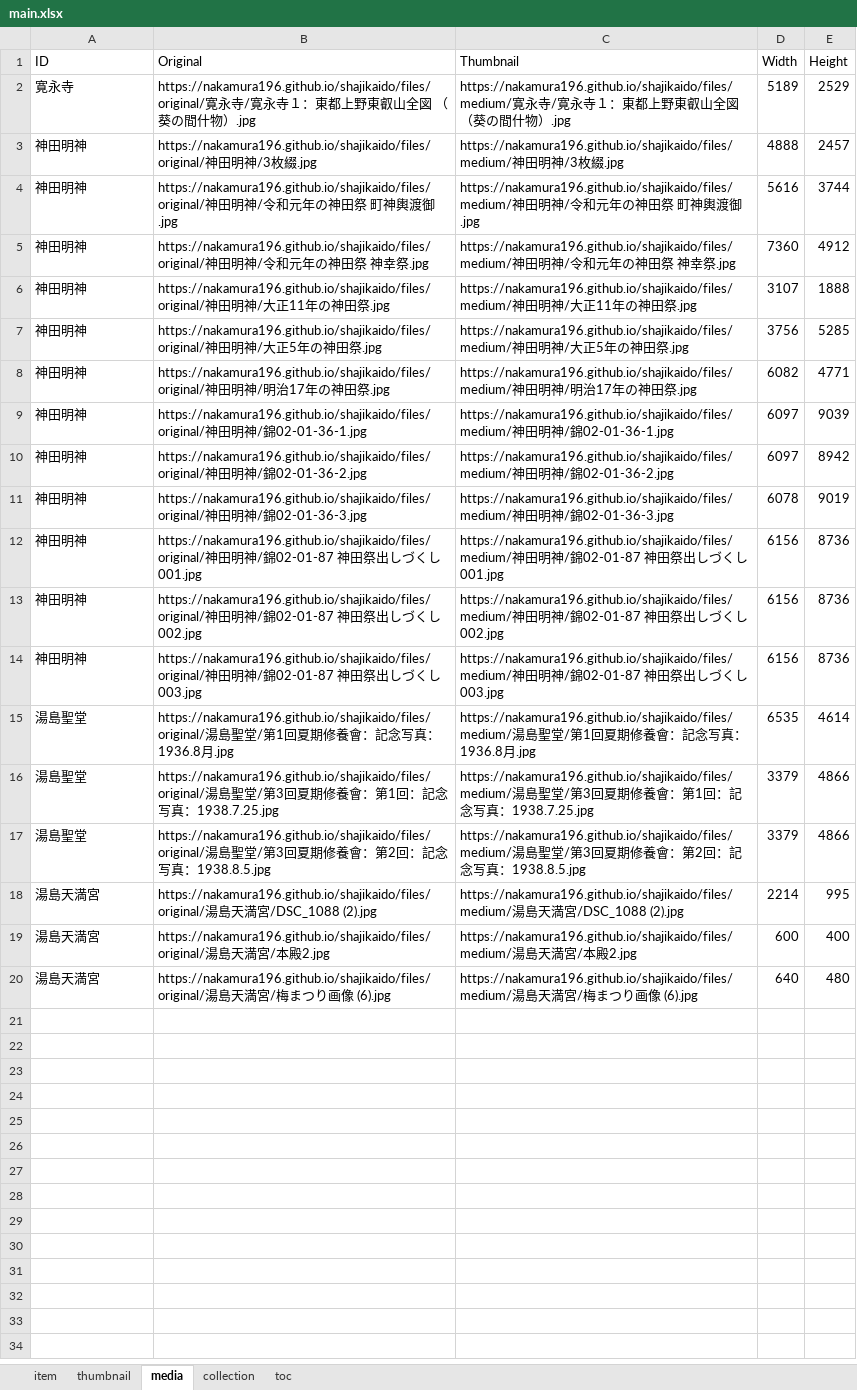
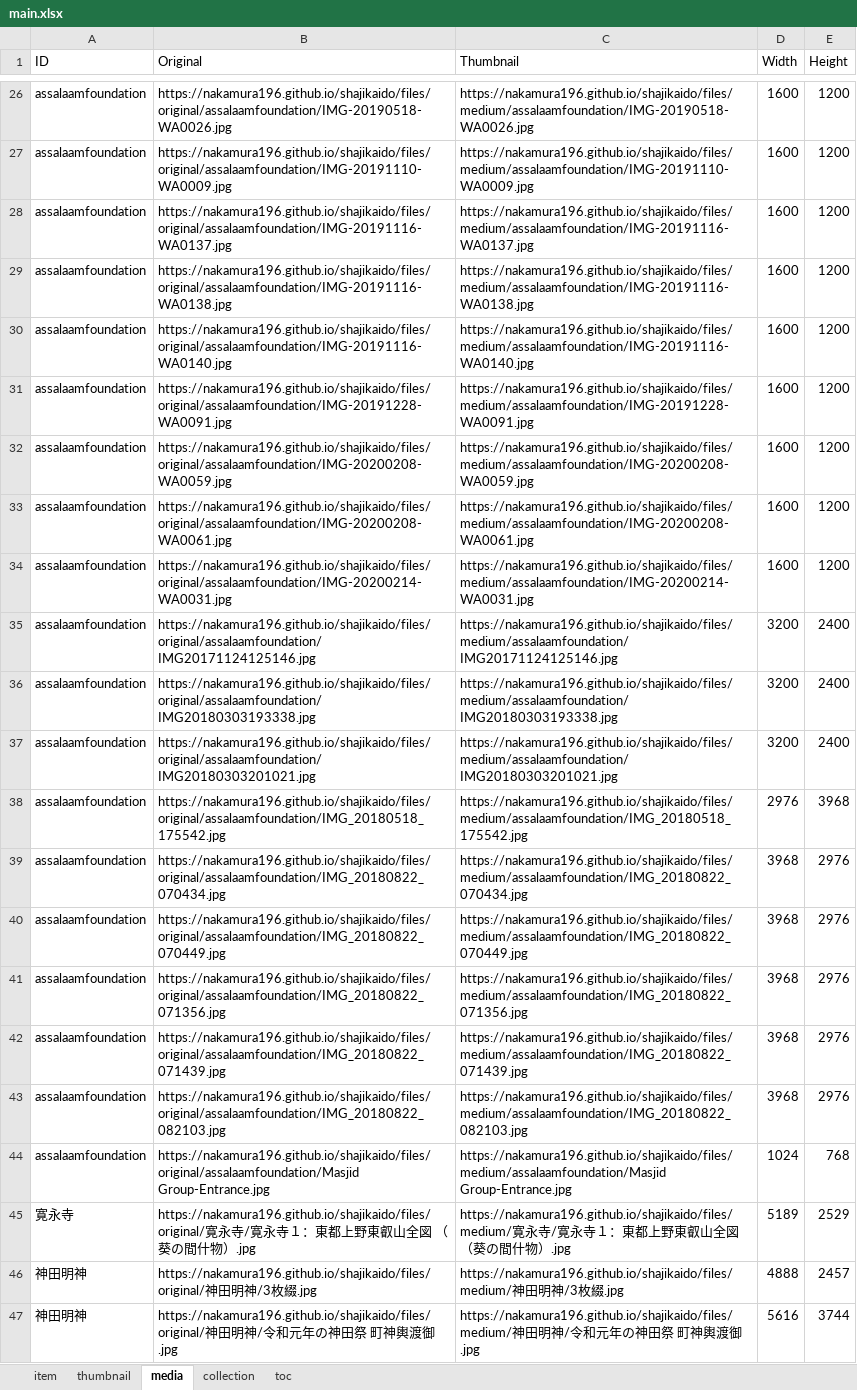
Before and after one commit to nakamura196/shajikaido, an Excel workbook: src/data/main.xlsx, sheet media, drawn as a sheet; only a part is shown, gaps mark what is left out; the shorter side is filled out with more unchanged rows; values as stored, in another font and other column widths than the file's, no borders; the diff covers the shown part only; the diff names each change by its address in the sheet, - before the commit and + after, or states it on an @@ line.

Commit message:
add data

```diff
--- a/src/data/main.xlsx (sheet media)
+++ b/src/data/main.xlsx (sheet media)
+row 26: assalaamfoundation | https://nakamura196.github.io/shajikaido/files/original/assalaamfoundation/IMG-20190518-WA0026.jpg | https://nakamura196.github.io/shajikaido/files/medium/assalaamfoundation/IMG-20190518-WA0026.jpg | 1600 | 1200
+row 27: assalaamfoundation | https://nakamura196.github.io/shajikaido/files/original/assalaamfoundation/IMG-20191110-WA0009.jpg | https://nakamura196.github.io/shajikaido/files/medium/assalaamfoundation/IMG-20191110-WA0009.jpg | 1600 | 1200
+row 28: assalaamfoundation | https://nakamura196.github.io/shajikaido/files/original/assalaamfoundation/IMG-20191116-WA0137.jpg | https://nakamura196.github.io/shajikaido/files/medium/assalaamfoundation/IMG-20191116-WA0137.jpg | 1600 | 1200
+row 29: assalaamfoundation | https://nakamura196.github.io/shajikaido/files/original/assalaamfoundation/IMG-20191116-WA0138.jpg | https://nakamura196.github.io/shajikaido/files/medium/assalaamfoundation/IMG-20191116-WA0138.jpg | 1600 | 1200
+row 30: assalaamfoundation | https://nakamura196.github.io/shajikaido/files/original/assalaamfoundation/IMG-20191116-WA0140.jpg | https://nakamura196.github.io/shajikaido/files/medium/assalaamfoundation/IMG-20191116-WA0140.jpg | 1600 | 1200
+row 31: assalaamfoundation | https://nakamura196.github.io/shajikaido/files/original/assalaamfoundation/IMG-20191228-WA0091.jpg | https://nakamura196.github.io/shajikaido/files/medium/assalaamfoundation/IMG-20191228-WA0091.jpg | 1600 | 1200
+row 32: assalaamfoundation | https://nakamura196.github.io/shajikaido/files/original/assalaamfoundation/IMG-20200208-WA0059.jpg | https://nakamura196.github.io/shajikaido/files/medium/assalaamfoundation/IMG-20200208-WA0059.jpg | 1600 | 1200
+row 33: assalaamfoundation | https://nakamura196.github.io/shajikaido/files/original/assalaamfoundation/IMG-20200208-WA0061.jpg | https://nakamura196.github.io/shajikaido/files/medium/assalaamfoundation/IMG-20200208-WA0061.jpg | 1600 | 1200
+row 34: assalaamfoundation | https://nakamura196.github.io/shajikaido/files/original/assalaamfoundation/IMG-20200214-WA0031.jpg | https://nakamura196.github.io/shajikaido/files/medium/assalaamfoundation/IMG-20200214-WA0031.jpg | 1600 | 1200
+row 35: assalaamfoundation | https://nakamura196.github.io/shajikaido/files/original/assalaamfoundation/IMG20171124125146.jpg | https://nakamura196.github.io/shajikaido/files/medium/assalaamfoundation/IMG20171124125146.jpg | 3200 | 2400
+row 36: assalaamfoundation | https://nakamura196.github.io/shajikaido/files/original/assalaamfoundation/IMG20180303193338.jpg | https://nakamura196.github.io/shajikaido/files/medium/assalaamfoundation/IMG20180303193338.jpg | 3200 | 2400
+row 37: assalaamfoundation | https://nakamura196.github.io/shajikaido/files/original/assalaamfoundation/IMG20180303201021.jpg | https://nakamura196.github.io/shajikaido/files/medium/assalaamfoundation/IMG20180303201021.jpg | 3200 | 2400
+row 38: assalaamfoundation | https://nakamura196.github.io/shajikaido/files/original/assalaamfoundation/IMG_20180518_175542.jpg | https://nakamura196.github.io/shajikaido/files/medium/assalaamfoundation/IMG_20180518_175542.jpg | 2976 | 3968
+row 39: assalaamfoundation | https://nakamura196.github.io/shajikaido/files/original/assalaamfoundation/IMG_20180822_070434.jpg | https://nakamura196.github.io/shajikaido/files/medium/assalaamfoundation/IMG_20180822_070434.jpg | 3968 | 2976
+row 40: assalaamfoundation | https://nakamura196.github.io/shajikaido/files/original/assalaamfoundation/IMG_20180822_070449.jpg | https://nakamura196.github.io/shajikaido/files/medium/assalaamfoundation/IMG_20180822_070449.jpg | 3968 | 2976
+row 41: assalaamfoundation | https://nakamura196.github.io/shajikaido/files/original/assalaamfoundation/IMG_20180822_071356.jpg | https://nakamura196.github.io/shajikaido/files/medium/assalaamfoundation/IMG_20180822_071356.jpg | 3968 | 2976
+row 42: assalaamfoundation | https://nakamura196.github.io/shajikaido/files/original/assalaamfoundation/IMG_20180822_071439.jpg | https://nakamura196.github.io/shajikaido/files/medium/assalaamfoundation/IMG_20180822_071439.jpg | 3968 | 2976
+row 43: assalaamfoundation | https://nakamura196.github.io/shajikaido/files/original/assalaamfoundation/IMG_20180822_082103.jpg | https://nakamura196.github.io/shajikaido/files/medium/assalaamfoundation/IMG_20180822_082103.jpg | 3968 | 2976
+row 44: assalaamfoundation | https://nakamura196.github.io/shajikaido/files/original/assalaamfoundation/Masjid Group-Entrance.jpg | https://nakamura196.github.io/shajikaido/files/medium/assalaamfoundation/Masjid Group-Entrance.jpg | 1024 | 768
```
Also changed, not shown: 24 added rows elsewhere in this sheet, sheet thumbnail, sheet item, 4 other files.
